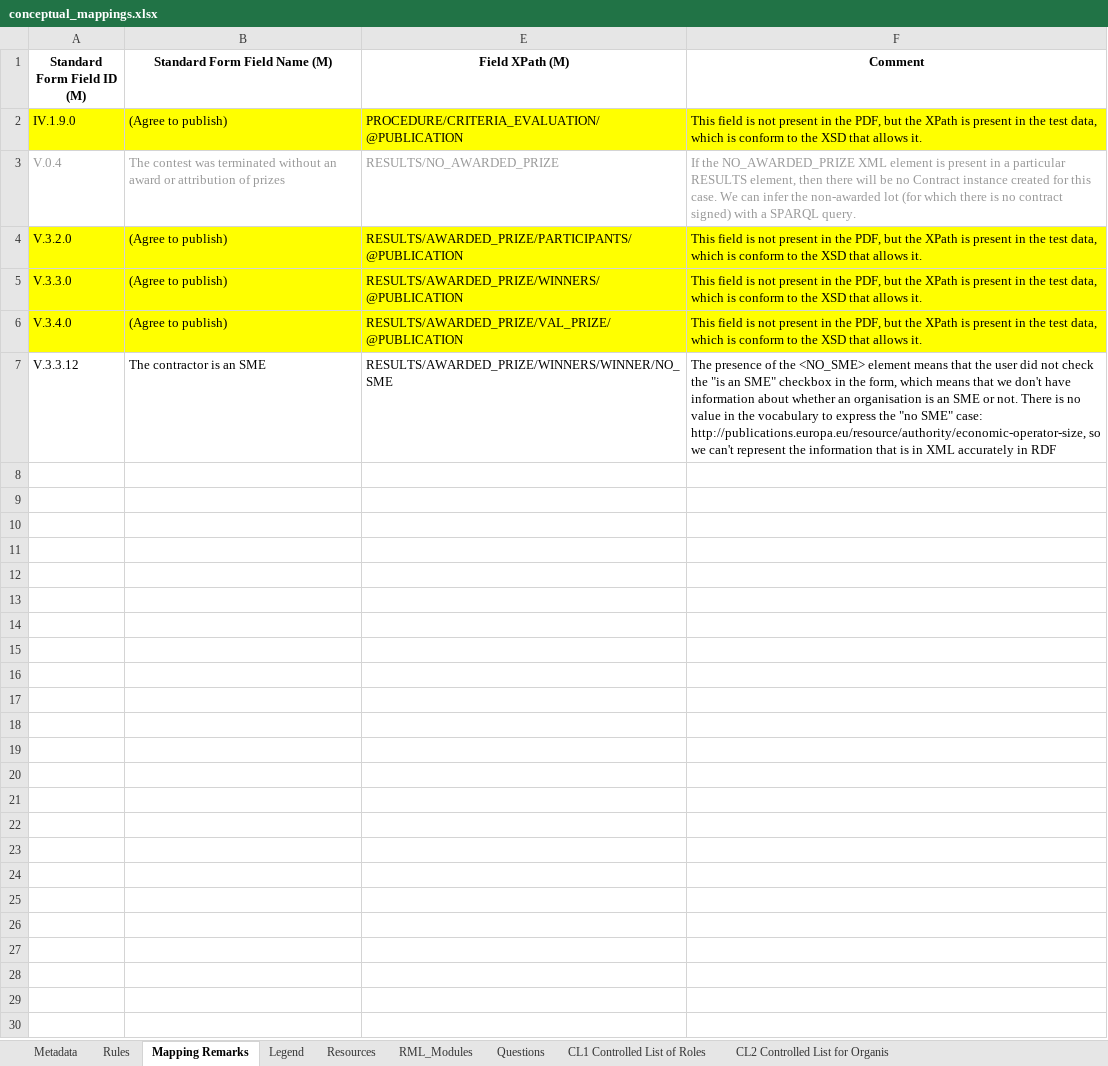
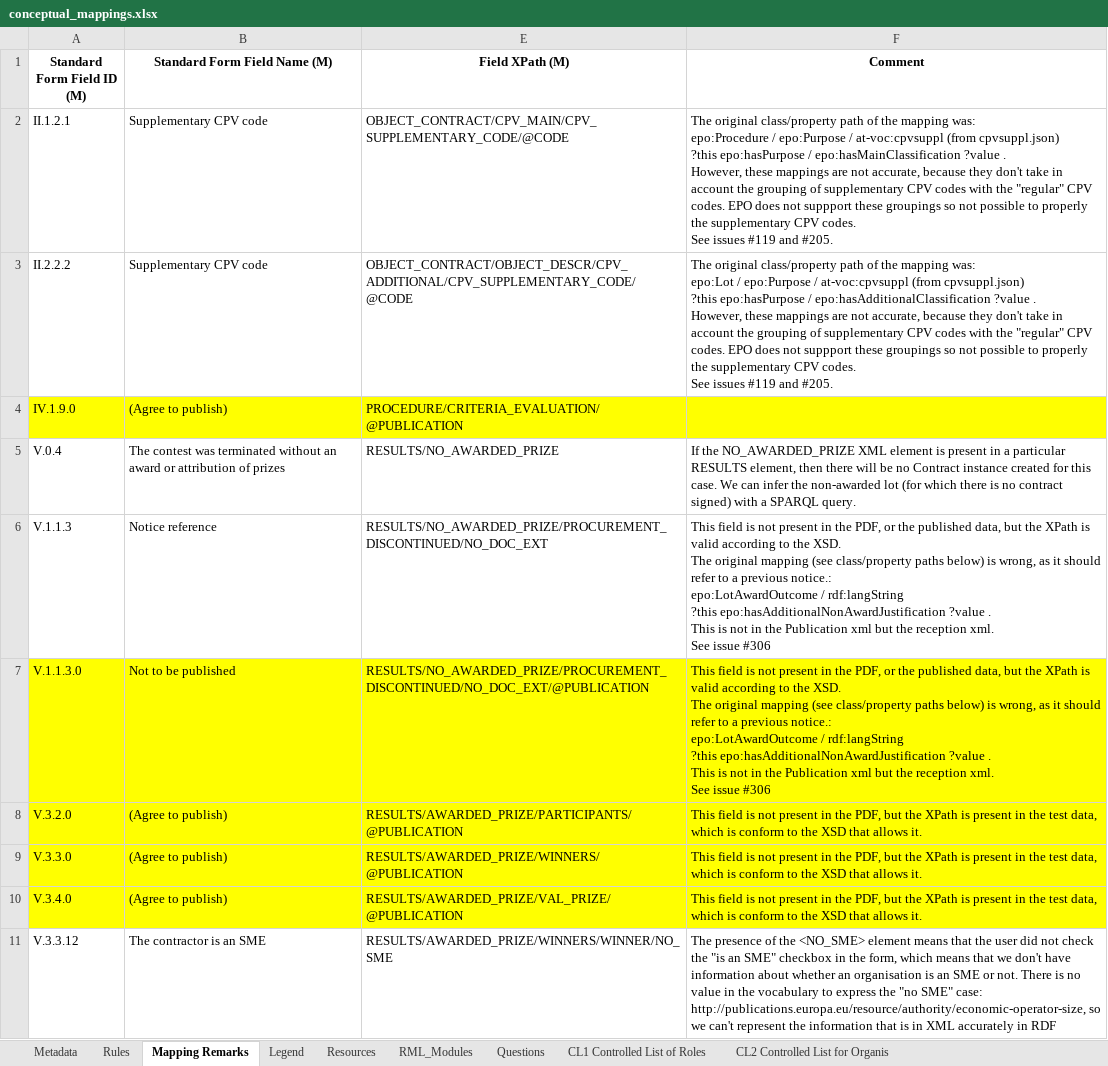
Before and after one commit to OP-TED/ted-rdf-mapping, an Excel workbook: mappings/package_F13/transformation/conceptual_mappings.xlsx, sheet Mapping Remarks, drawn as a sheet; values as stored, in another font and other column widths than the file's, no borders; charts and pictures and conditional formats not drawn; addresses are those after the commit; ↵ is a line break in a cell; the diff names each change by its address in the sheet, - before the commit and + after, or states it on an @@ line.

```diff
--- a/mappings/package_F13/transformation/conceptual_mappings.xlsx (sheet Mapping Remarks)
+++ b/mappings/package_F13/transformation/conceptual_mappings.xlsx (sheet Mapping Remarks)
+row 2: II.1.2.1 | Supplementary CPV code | OBJECT_CONTRACT/CPV_MAIN/CPV_SUPPLEMENTARY_CODE/@CODE | The original class/property path of the mapping was: ↵ epo:Procedure / epo:Purpose / at-voc:cpvsuppl (from cpvsuppl.json) ↵ ?this epo:hasPurpose / epo:hasMainClassification ?value . ↵ However, these mappings are not accurate, because they don't take in account the grouping of supplementary CPV codes with the "regular" CPV codes. EPO does not suppport these groupings so not possible to properly the supplementary CPV codes. ↵ See issues #119 and #205.
+row 3: II.2.2.2 | Supplementary CPV code | OBJECT_CONTRACT/OBJECT_DESCR/CPV_ADDITIONAL/CPV_SUPPLEMENTARY_CODE/@CODE | The original class/property path of the mapping was: ↵ epo:Lot / epo:Purpose / at-voc:cpvsuppl (from cpvsuppl.json) ↵ ?this epo:hasPurpose / epo:hasAdditionalClassification ?value . ↵ However, these mappings are not accurate, because they don't take in account the grouping of supplementary CPV codes with the "regular" CPV codes. EPO does not suppport these groupings so not possible to properly the supplementary CPV codes. ↵ See issues #119 and #205.
-F4 (Comment): This field is not present in the PDF, but the XPath is present in the test data, which is conform to the XSD that allows it.
+F4 (Comment): (empty)
-A5:B5 text colour: #999999
+A5:B5 text colour: black
-E5:F5 text colour: #999999
+E5:F5 text colour: black
+row 6: V.1.1.3 | Notice reference | RESULTS/NO_AWARDED_PRIZE/PROCUREMENT_DISCONTINUED/NO_DOC_EXT | This field is not present in the PDF, or the published data, but the XPath is valid according to the XSD. ↵ The original mapping (see class/property paths below) is wrong, as it should refer to a previous notice.: ↵ epo:LotAwardOutcome / rdf:langString ↵ ?this epo:hasAdditionalNonAwardJustification ?value . ↵ This is not in the Publication xml but the reception xml. ↵ See issue #306
+row 7: V.1.1.3.0 | Not to be published | RESULTS/NO_AWARDED_PRIZE/PROCUREMENT_DISCONTINUED/NO_DOC_EXT/@PUBLICATION | This field is not present in the PDF, or the published data, but the XPath is valid according to the XSD. ↵ The original mapping (see class/property paths below) is wrong, as it should refer to a previous notice.: ↵ epo:LotAwardOutcome / rdf:langString ↵ ?this epo:hasAdditionalNonAwardJustification ?value . ↵ This is not in the Publication xml but the reception xml. ↵ See issue #306
```
Also changed, not shown: sheet Rules, sheet Resources, sheet Metadata, hidden cells, mappings/package_F03/transformation/conceptual_mappings.xlsx, mappings/package_F06/transformation/conceptual_mappings.xlsx, 5 other files.
